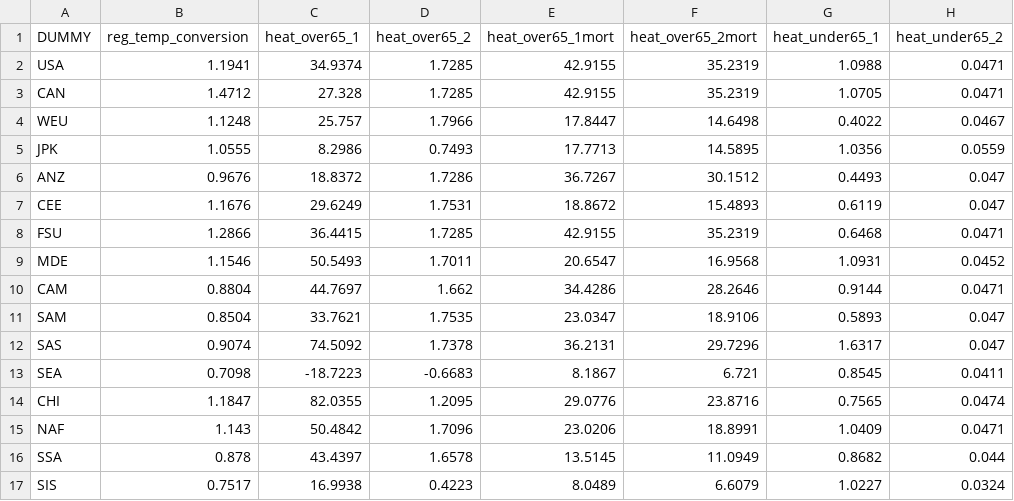
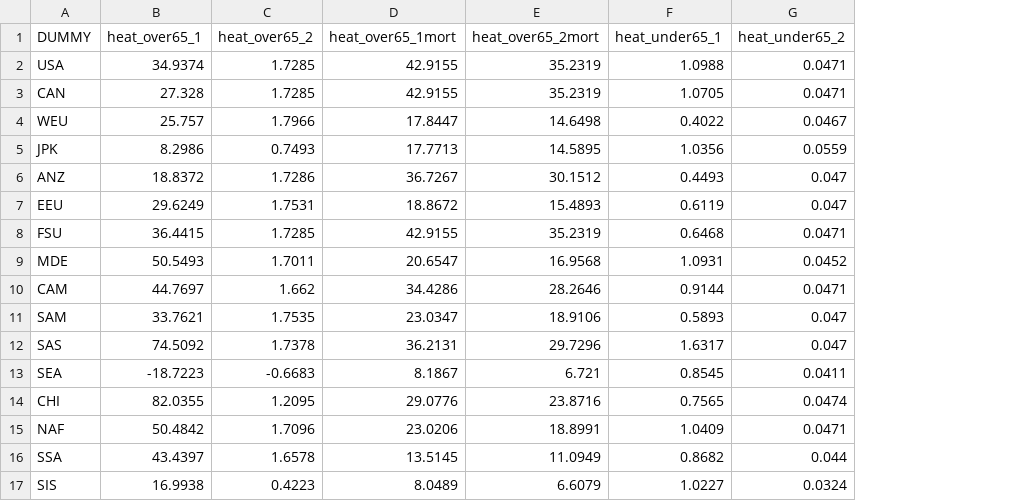
Before and after one commit to tonygardella/BUGE512, a CSV file: regional_health.csv, drawn as a sheet; only a part is shown; the diff names each change by its address in the sheet, - before the commit and + after, or states it on an @@ line.

Commit message:
updated 4/4/2015

```diff
--- a/regional_health.csv
+++ b/regional_health.csv
-column B (reg_temp_conversion), rows 2-17: 1.1941 | 1.4712 | 1.1248 | 1.0555 | 0.9676 | 1.1676 | 1.2866 | 1.1546 | 0.8804 | 0.8504 | 0.9074 | 0.7098 | 1.1847 | 1.143 | 0.878 | 0.7517
-A7 (DUMMY): CEE
+A7 (DUMMY): EEU
```
